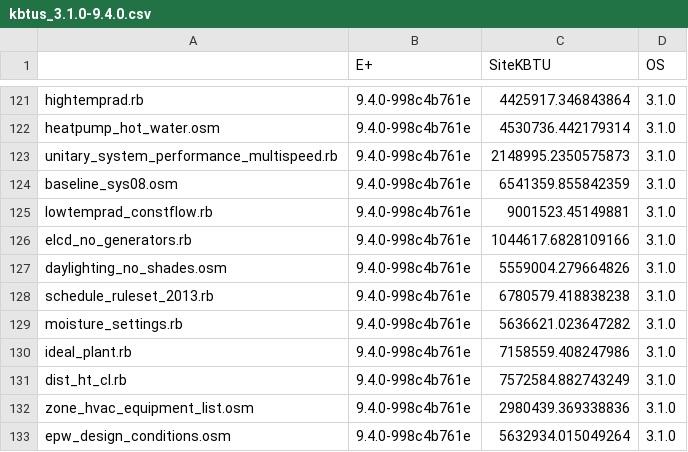
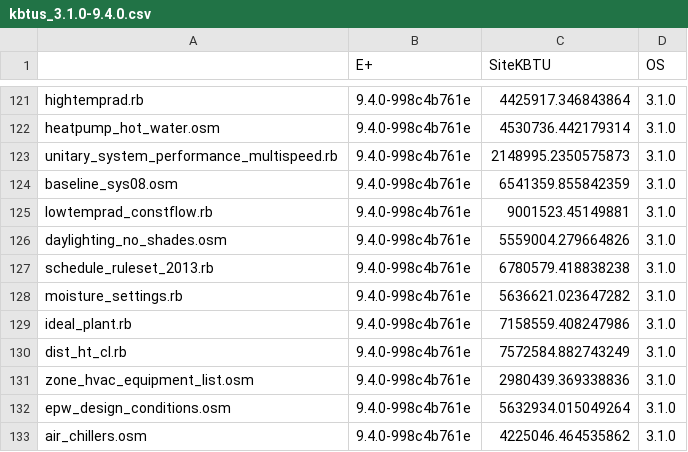
Before and after one commit to NREL/OpenStudio-resources, a CSV file: update_eplus_compare/kbtus_3.1.0-9.4.0.csv, drawn as a sheet; only a part is shown, gaps mark what is left out; the shorter side is filled out with more unchanged rows; the diff names each change by its address in the sheet, - before the commit and + after, or states it on an @@ line.

```diff
--- a/update_eplus_compare/kbtus_3.1.0-9.4.0.csv
+++ b/update_eplus_compare/kbtus_3.1.0-9.4.0.csv
-row 126: elcd_no_generators.rb | 9.4.0-998c4b761e | 1044617.6828109166 | 3.1.0
```
Also changed, not shown: update_eplus_compare/kbtus_3.2.0-9.5.0.csv, update_eplus_compare/kbtus_Transition-9.5.0.csv, 2 other files.
